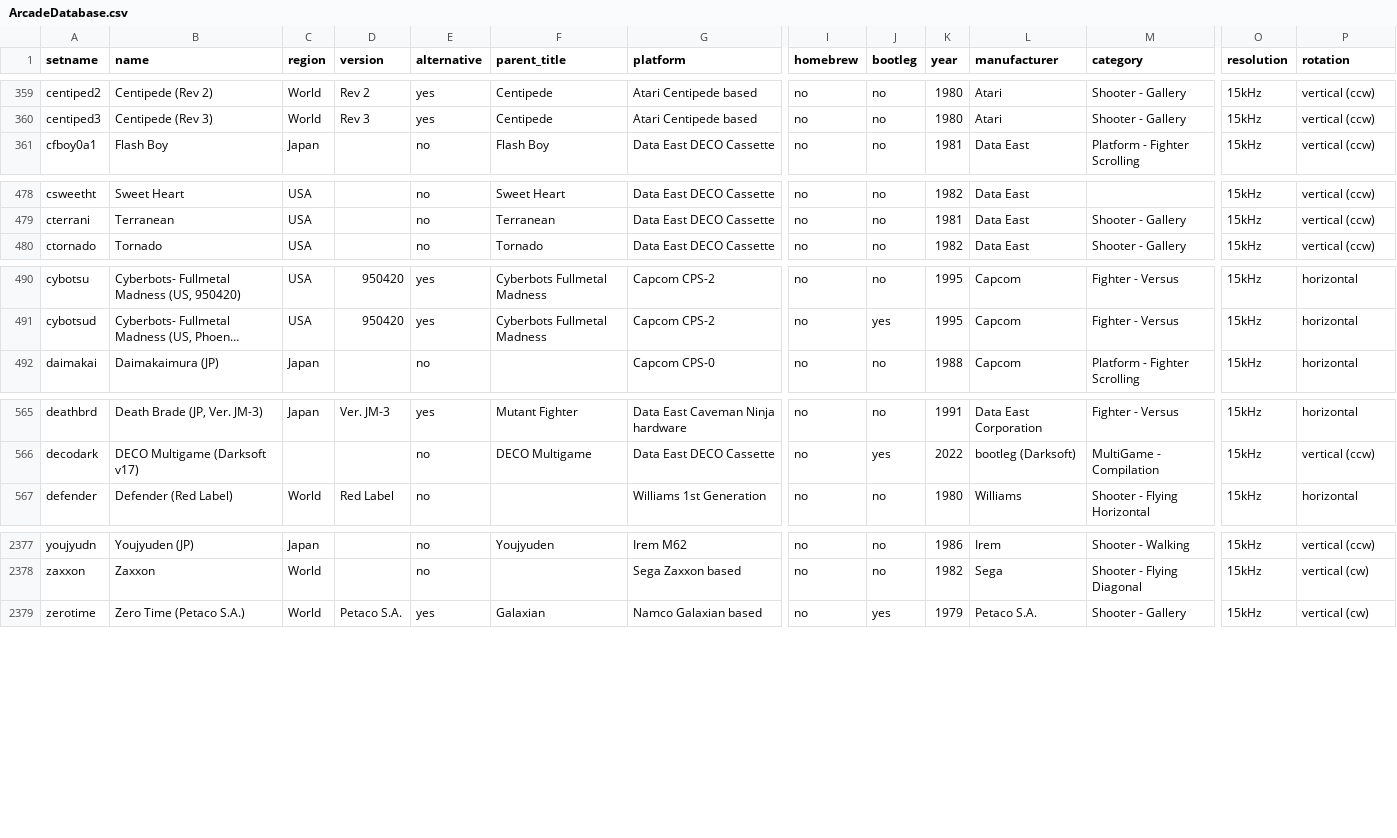
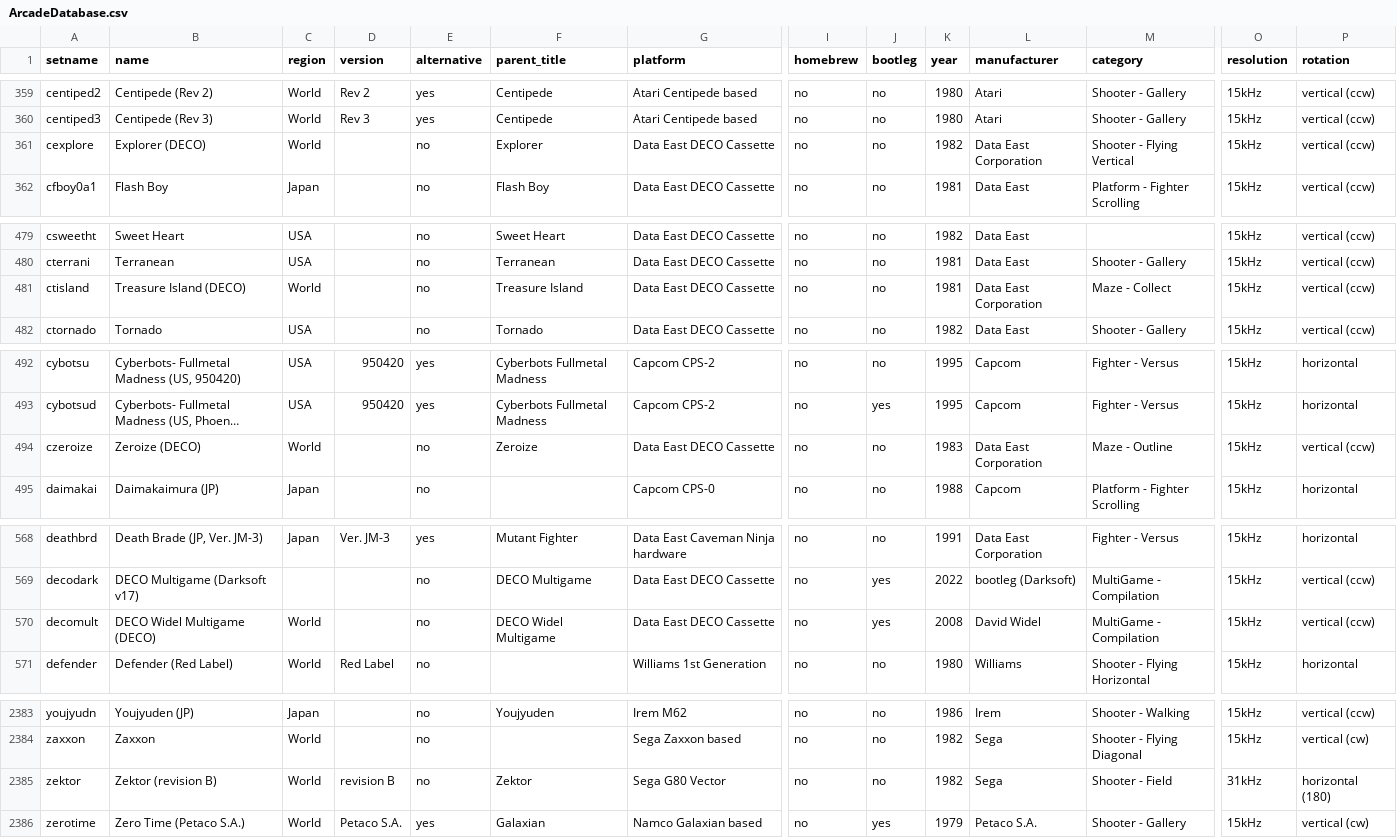
Before and after one commit to MiSTer-devel/ArcadeDatabase_MiSTer, a CSV file: ArcadeDatabase.csv, drawn as a sheet; only a part is shown, gaps mark what is left out; long unchanged cells end in …; rows hold the shown columns only; the diff covers the shown part only; the diff names each change by its address in the sheet, - before the commit and + after, or states it on an @@ line.

Commit message:
Add missing rows on existing cores: DECO Cassette, Qix, Sega G80 Vector (7 rows)

```diff
--- a/ArcadeDatabase.csv
+++ b/ArcadeDatabase.csv
+row 361: cexplore | Explorer (DECO) | World |  | no | Explorer | Data East DECO Cassette | no | no | 1982 | Data East Corporation | Shooter - Flying Vertical | 15kHz | vertical (ccw)
+row 481: ctisland | Treasure Island (DECO) | World |  | no | Treasure Island | Data East DECO Cassette | no | no | 1981 | Data East Corporation | Maze - Collect | 15kHz | vertical (ccw)
+row 494: czeroize | Zeroize (DECO) | World |  | no | Zeroize | Data East DECO Cassette | no | no | 1983 | Data East Corporation | Maze - Outline | 15kHz | vertical (ccw)
+row 570: decomult | DECO Widel Multigame (DECO) | World |  | no | DECO Widel Multigame | Data East DECO Cassette | no | yes | 2008 | David Widel | MultiGame - Compilation | 15kHz | vertical (ccw)
+row 2385: zektor | Zektor (revision B) | World | revision B | no | Zektor | Sega G80 Vector | no | no | 1982 | Sega | Shooter - Field | 31kHz | horizontal (180)
```
Also changed, not shown: 2 added rows elsewhere in this file.
